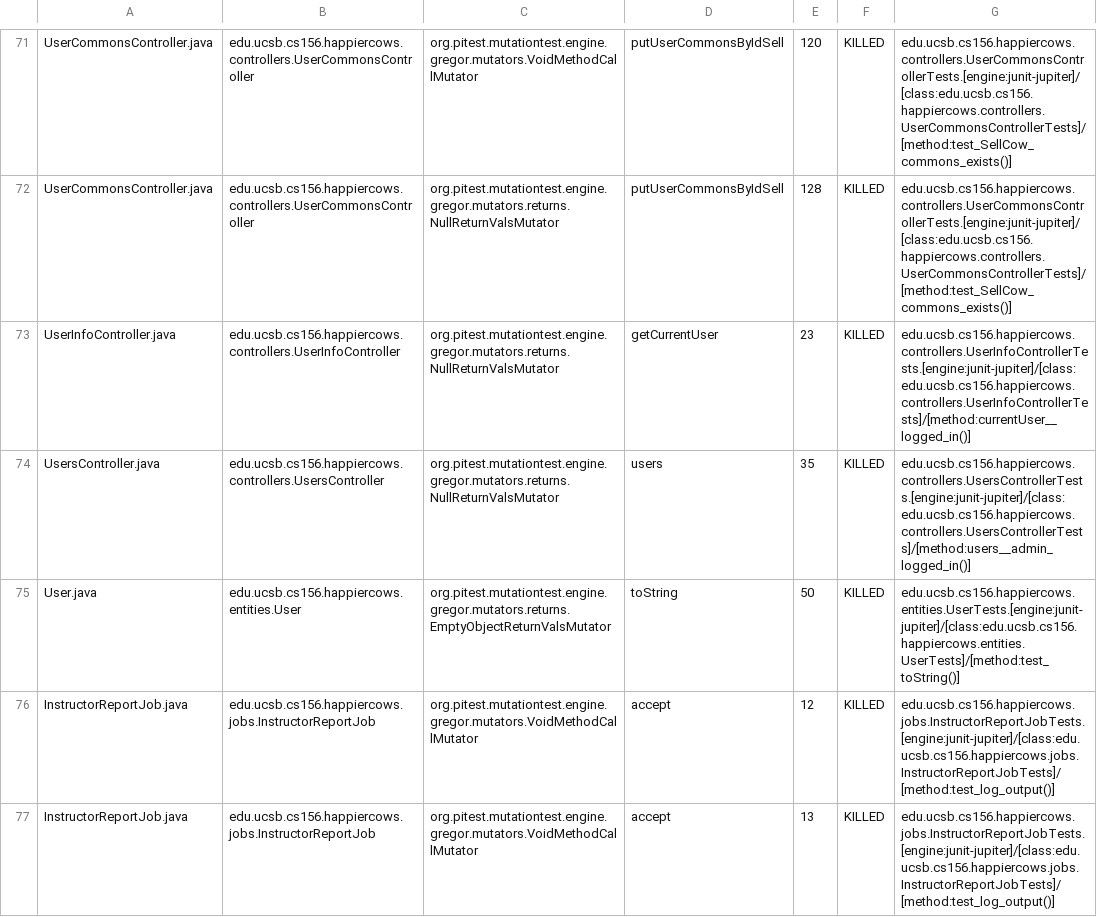
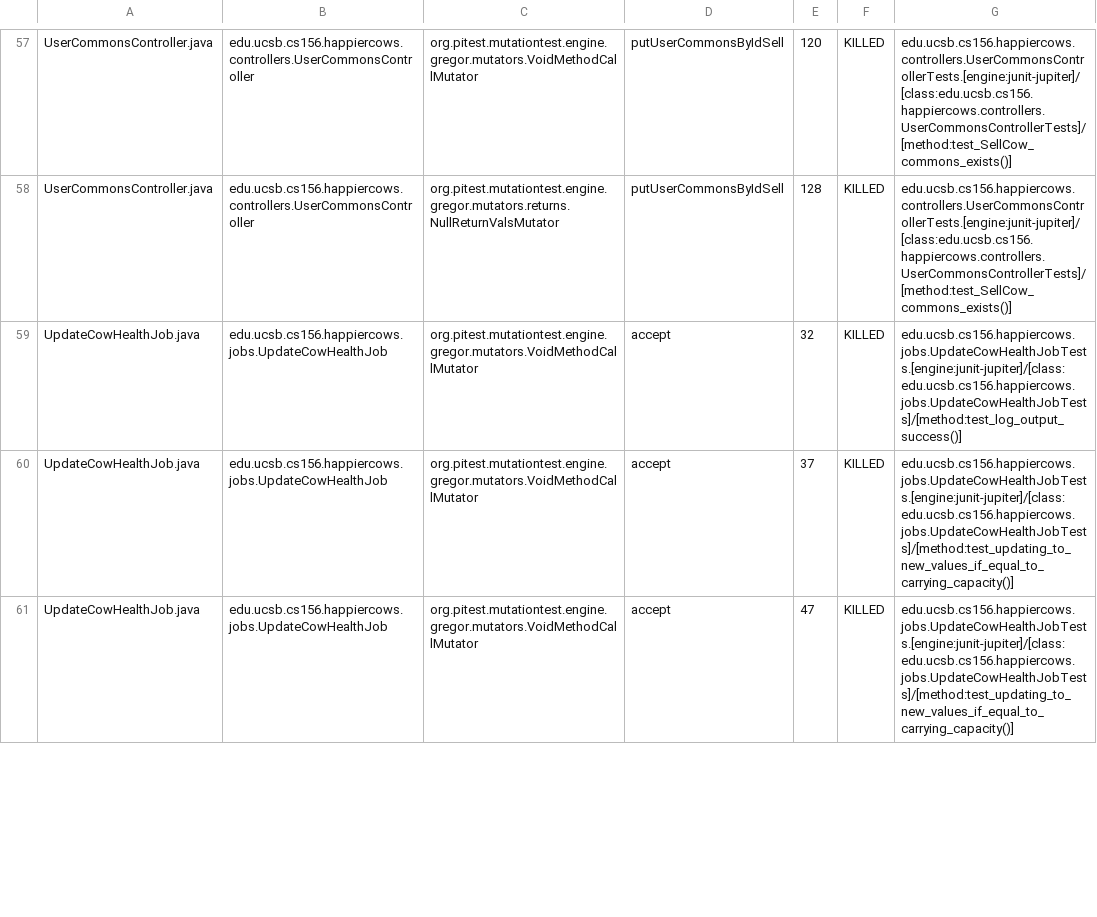
Before and after one commit to ucsb-cs156-s23/proj-happycows-s23-6pm-2, a CSV file: prs/13/pitest/mutations.csv, drawn as a sheet; only a part is shown, gaps mark what is left out; the diff covers the shown part only.

Commit message:
Deploying to gh-pages from @ ucsb-cs156-s23/proj-happycows-s23-6pm-2@92a0bc3011576349d26ae35c32a0defcb38f9420 🚀

```diff
--- a/prs/13/pitest/mutations.csv
+++ b/prs/13/pitest/mutations.csv
@@ -72,6 +58,4 @@ UserCommonsController.java,edu.ucsb.cs156.happiercows.controllers.UserCommonsCon
 UserCommonsController.java,edu.ucsb.cs156.happiercows.controllers.UserCommonsController,org.pitest.mutationtest.engine.gregor.mutators.returns.NullReturnValsMutator,putUserCommonsByIdSell,128,KILLED,edu.ucsb.cs156.happiercows.controllers.UserCommonsControllerTests.[engine:junit-jupiter]/[class:edu.ucsb.cs156.happiercows.controllers.UserCommonsControllerTests]/[method:test_SellCow_commons_exists()]
-UserInfoController.java,edu.ucsb.cs156.happiercows.controllers.UserInfoController,org.pitest.mutationtest.engine.gregor.mutators.returns.NullReturnValsMutator,getCurrentUser,23,KILLED,edu.ucsb.cs156.happiercows.controllers.UserInfoControllerTests.[engine:junit-jupiter]/[class:edu.ucsb.cs156.happiercows.controllers.UserInfoControllerTests]/[method:currentUser__logged_in()]
-UsersController.java,edu.ucsb.cs156.happiercows.controllers.UsersController,org.pitest.mutationtest.engine.gregor.mutators.returns.NullReturnValsMutator,users,35,KILLED,edu.ucsb.cs156.happiercows.controllers.UsersControllerTests.[engine:junit-jupiter]/[class:edu.ucsb.cs156.happiercows.controllers.UsersControllerTests]/[method:users__admin_logged_in()]
-User.java,edu.ucsb.cs156.happiercows.entities.User,org.pitest.mutationtest.engine.gregor.mutators.returns.EmptyObjectReturnValsMutator,toString,50,KILLED,edu.ucsb.cs156.happiercows.entities.UserTests.[engine:junit-jupiter]/[class:edu.ucsb.cs156.happiercows.entities.UserTests]/[method:test_toString()]
-InstructorReportJob.java,edu.ucsb.cs156.happiercows.jobs.InstructorReportJob,org.pitest.mutationtest.engine.gregor.mutators.VoidMethodCallMutator,accept,12,KILLED,edu.ucsb.cs156.happiercows.jobs.InstructorReportJobTests.[engine:junit-jupiter]/[class:edu.ucsb.cs156.happiercows.jobs.InstructorReportJobTests]/[method:test_log_output()]
-InstructorReportJob.java,edu.ucsb.cs156.happiercows.jobs.InstructorReportJob,org.pitest.mutationtest.engine.gregor.mutators.VoidMethodCallMutator,accept,13,KILLED,edu.ucsb.cs156.happiercows.jobs.InstructorReportJobTests.[engine:junit-jupiter]/[class:edu.ucsb.cs156.happiercows.jobs.InstructorReportJobTests]/[method:test_log_output()]
+UpdateCowHealthJob.java,edu.ucsb.cs156.happiercows.jobs.UpdateCowHealthJob,org.pitest.mutationtest.engine.gregor.mutators.VoidMethodCallMutator,accept,32,KILLED,edu.ucsb.cs156.happiercows.jobs.UpdateCowHealthJobTests.[engine:junit-jupiter]/[class:edu.ucsb.cs156.happiercows.jobs.UpdateCowHealthJobTests]/[method:test_log_output_success()]
+UpdateCowHealthJob.java,edu.ucsb.cs156.happiercows.jobs.UpdateCowHealthJob,org.pitest.mutationtest.engine.gregor.mutators.VoidMethodCallMutator,accept,37,KILLED,edu.ucsb.cs156.happiercows.jobs.UpdateCowHealthJobTests.[engine:junit-jupiter]/[class:edu.ucsb.cs156.happiercows.jobs.UpdateCowHealthJobTests]/[method:test_updating_to_new_values_if_equal_to_carrying_capacity()]
+UpdateCowHealthJob.java,edu.ucsb.cs156.happiercows.jobs.UpdateCowHealthJob,org.pitest.mutationtest.engine.gregor.mutators.VoidMethodCallMutator,accept,47,KILLED,edu.ucsb.cs156.happiercows.jobs.UpdateCowHealthJobTests.[engine:junit-jupiter]/[class:edu.ucsb.cs156.happiercows.jobs.UpdateCowHealthJobTests]/[method:test_updating_to_new_values_if_equal_to_carrying_capacity()]
```
Also changed, not shown: 8 added rows, 8 removed rows, 29 moved rows and 37 edited cells elsewhere in this file, 22 other files.
